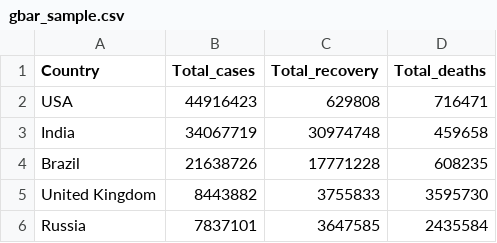
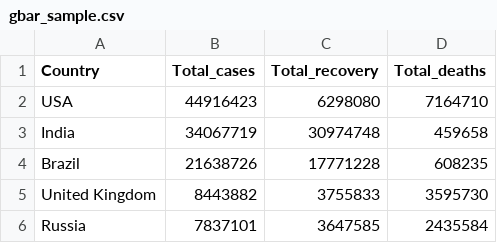
Before and after one commit to vinay1499/Data_Visualization_Project, a CSV file: gbar_sample.csv, drawn as a sheet.

Commit message:
Update gbar_sample.csv

```diff
--- a/gbar_sample.csv
+++ b/gbar_sample.csv
@@ -1,3 +1,3 @@
 Country,Total_cases,Total_recovery,Total_deaths
-USA,44916423,629808,716471
+USA,44916423,6298080,7164710
 India,34067719,30974748,459658
```
